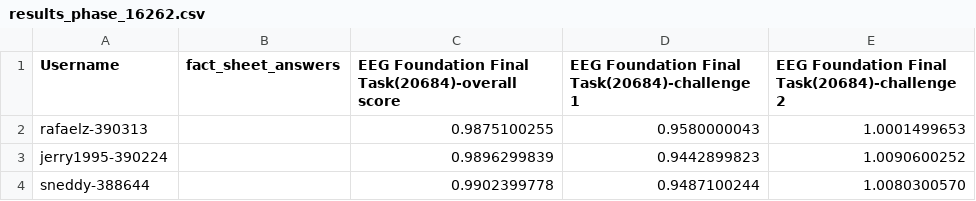
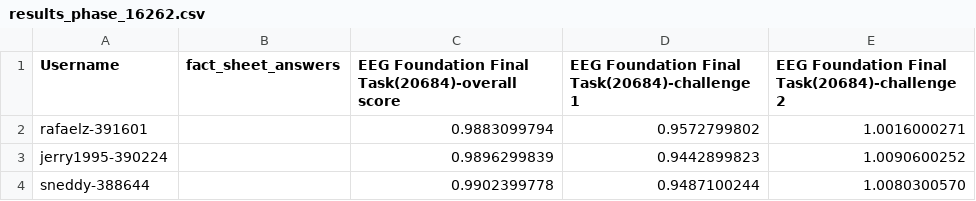
Before and after one commit to eeg2025/eeg2025.github.io, a CSV file: codabench_results/results_phase_16262.csv, drawn as a sheet; only a part is shown.

```diff
--- a/codabench_results/results_phase_16262.csv
+++ b/codabench_results/results_phase_16262.csv
@@ -1,3 +1,3 @@
 Username,fact_sheet_answers,EEG Foundation Final Task(20684)-overall score,EEG Foundation Final Task(20684)-challenge 1,EEG Foundation Final Task(20684)-challenge 2
-rafaelz-390313,,0.9875100255,0.9580000043,1.0001499653
+rafaelz-391601,,0.9883099794,0.9572799802,1.0016000271
 jerry1995-390224,,0.9896299839,0.9442899823,1.0090600252
```
Also changed, not shown: 5 other files.
